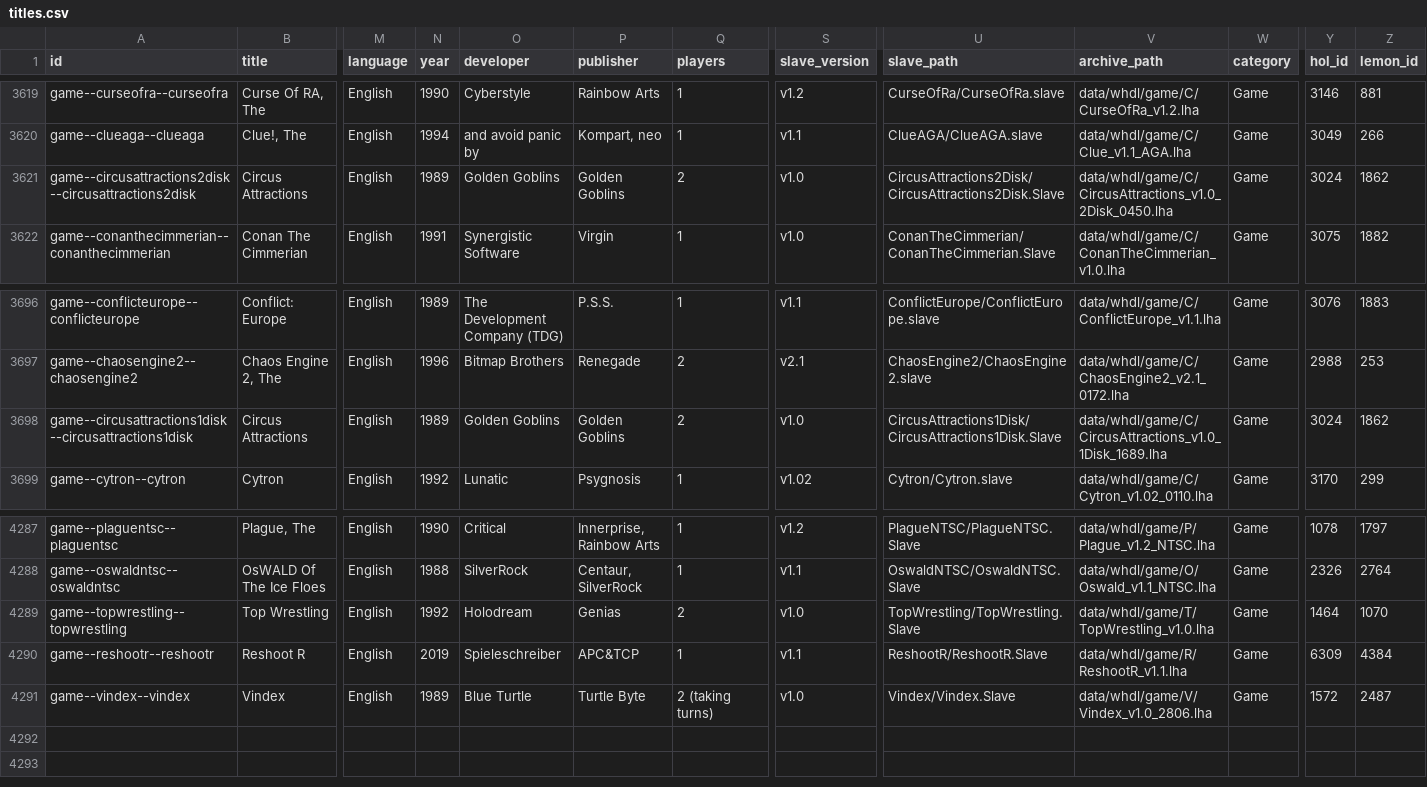
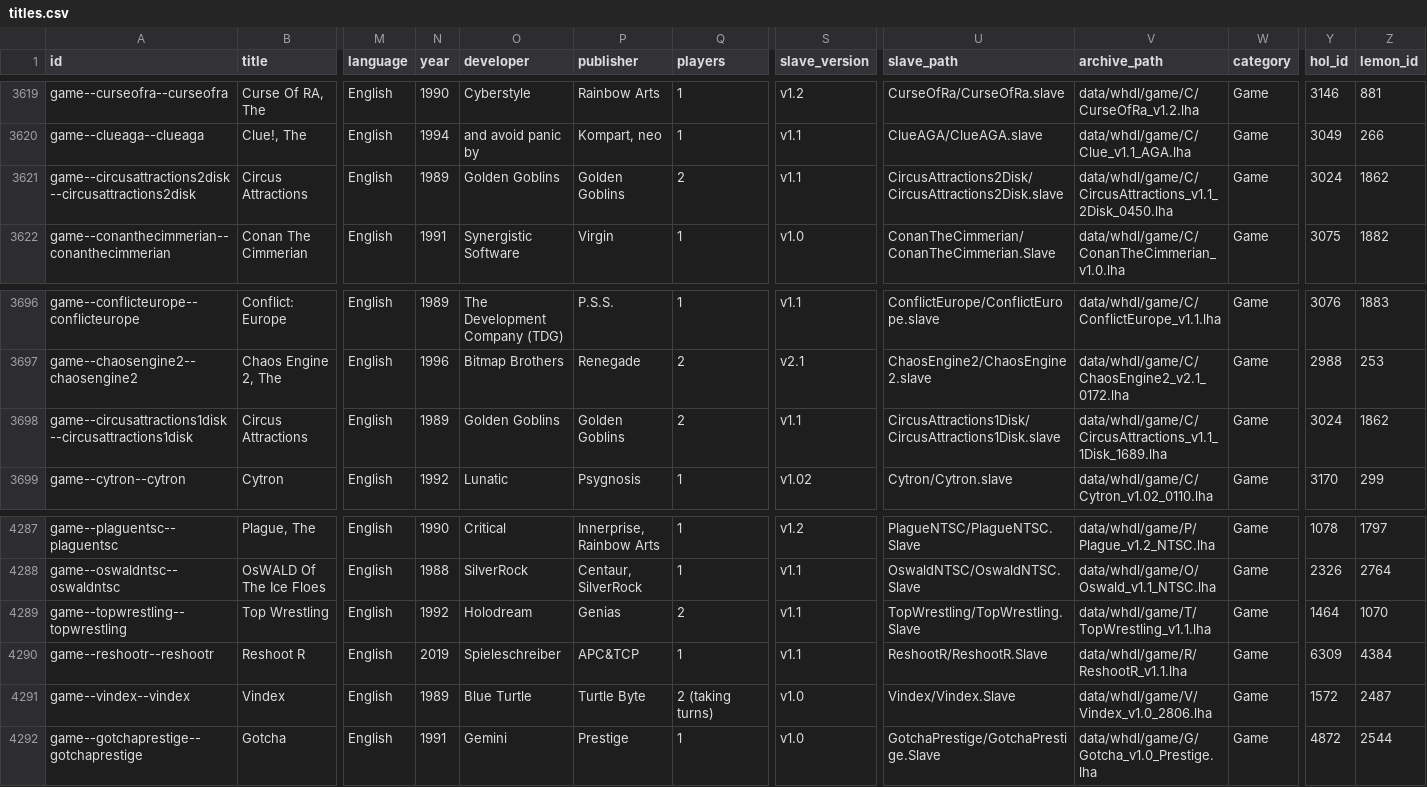
Before and after one commit to amigavision/AmigaVision, a CSV file: data/db/titles.csv, drawn as a sheet; only a part is shown, gaps mark what is left out; rows hold the shown columns only; the diff names each change by its address in the sheet, - before the commit and + after, or states it on an @@ line.

```diff
--- a/data/db/titles.csv
+++ b/data/db/titles.csv
-S3621 (slave_version): v1.0
+S3621 (slave_version): v1.1
-U3621 (slave_path): CircusAttractions2Disk/CircusAttractions2Disk.Slave
+U3621 (slave_path): CircusAttractions2Disk/CircusAttractions2Disk.slave
-V3621 (archive_path): data/whdl/game/C/CircusAttractions_v1.0_2Disk_0450.lha
+V3621 (archive_path): data/whdl/game/C/CircusAttractions_v1.1_2Disk_0450.lha
-S3698 (slave_version): v1.0
+S3698 (slave_version): v1.1
-U3698 (slave_path): CircusAttractions1Disk/CircusAttractions1Disk.Slave
+U3698 (slave_path): CircusAttractions1Disk/CircusAttractions1Disk.slave
-V3698 (archive_path): data/whdl/game/C/CircusAttractions_v1.0_1Disk_1689.lha
+V3698 (archive_path): data/whdl/game/C/CircusAttractions_v1.1_1Disk_1689.lha
-S4289 (slave_version): v1.0
+S4289 (slave_version): v1.1
-V4289 (archive_path): data/whdl/game/T/TopWrestling_v1.0.lha
+V4289 (archive_path): data/whdl/game/T/TopWrestling_v1.1.lha
+row 4292: game--gotchaprestige--gotchaprestige | Gotcha | English | 1991 | Gemini | Prestige | 1 | v1.0 | GotchaPrestige/GotchaPrestige.Slave | data/whdl/game/G/Gotcha_v1.0_Prestige.lha | Game | 4872 | 2544
```
Also changed, not shown: 3 other files.
